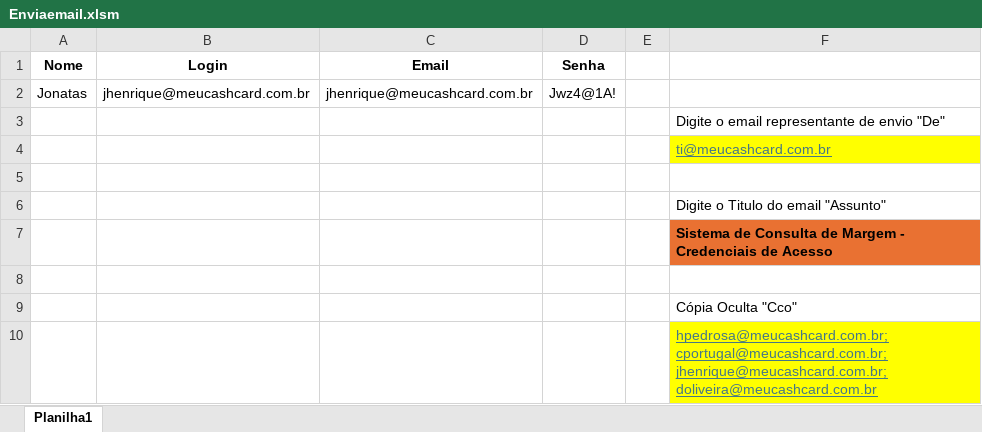
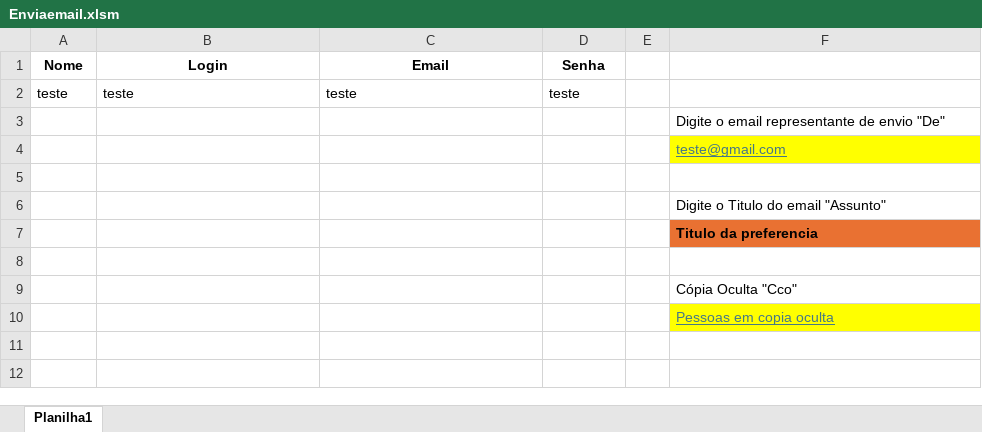
Before and after one commit to David-Oliveir4/Projetos_VBA, an Excel workbook: Enviaemail.xlsm, sheet Planilha1, drawn as a sheet; values as stored, in another font and other column widths than the file's, no borders; charts and pictures not drawn; removed rows and columns are numbered as before the commit, all else as after; the diff names each change by its address in the sheet, - before the commit and + after, or states it on an @@ line.

Commit message:
Atualização dos dados na planilha EnviaEmail

```diff
--- a/Enviaemail.xlsm (sheet Planilha1)
+++ b/Enviaemail.xlsm (sheet Planilha1)
-row 2: Jonatas | jhenrique@meucashcard.com.br | jhenrique@meucashcard.com.br | Jwz4@1A!
+row 2: teste | teste | teste | teste
-F4: ti@meucashcard.com.br
+F4: teste@gmail.com
-F7: Sistema de Consulta de Margem - Credenciais de Acesso
+F7: Titulo da preferencia
-F10: hpedrosa@meucashcard.com.br;cportugal@meucashcard.com.br;jhenrique@meucashcard.com.br;doliveira@meucashcard.com.br
+F10: Pessoas em copia oculta
```
